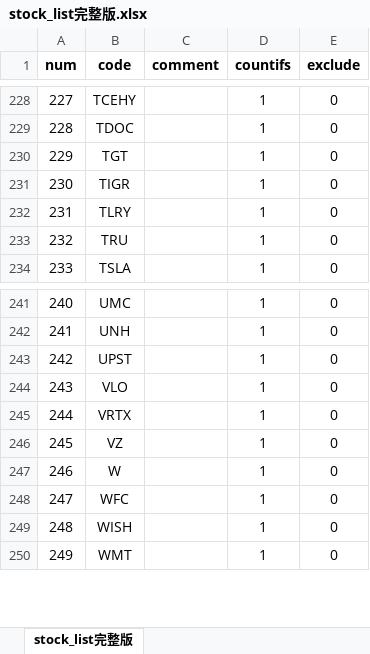
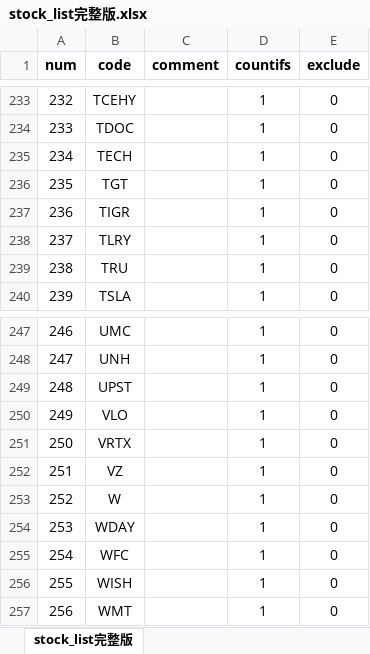
Before and after one commit to zxcvbnm3260/ChristopherShen, an Excel workbook: stock_list完整版.xlsx, sheet stock_list完整版, drawn as a sheet; only a part is shown, gaps mark what is left out; values as stored, in another font and other column widths than the file's, no borders; the diff covers the shown part only; the diff names each change by its address in the sheet, - before the commit and + after, or states it on an @@ line.

```diff
--- a/stock_list完整版.xlsx (sheet stock_list完整版)
+++ b/stock_list完整版.xlsx (sheet stock_list完整版)
@@ column A (num) renumbered from row 27 down @@
+row 235: 234 | TECH |  | 1 | 0
+row 254: 253 | WDAY |  | 1 | 0
```
Also changed, not shown: 5 added rows elsewhere in this sheet, formulas that keep their value, 1 other file.
